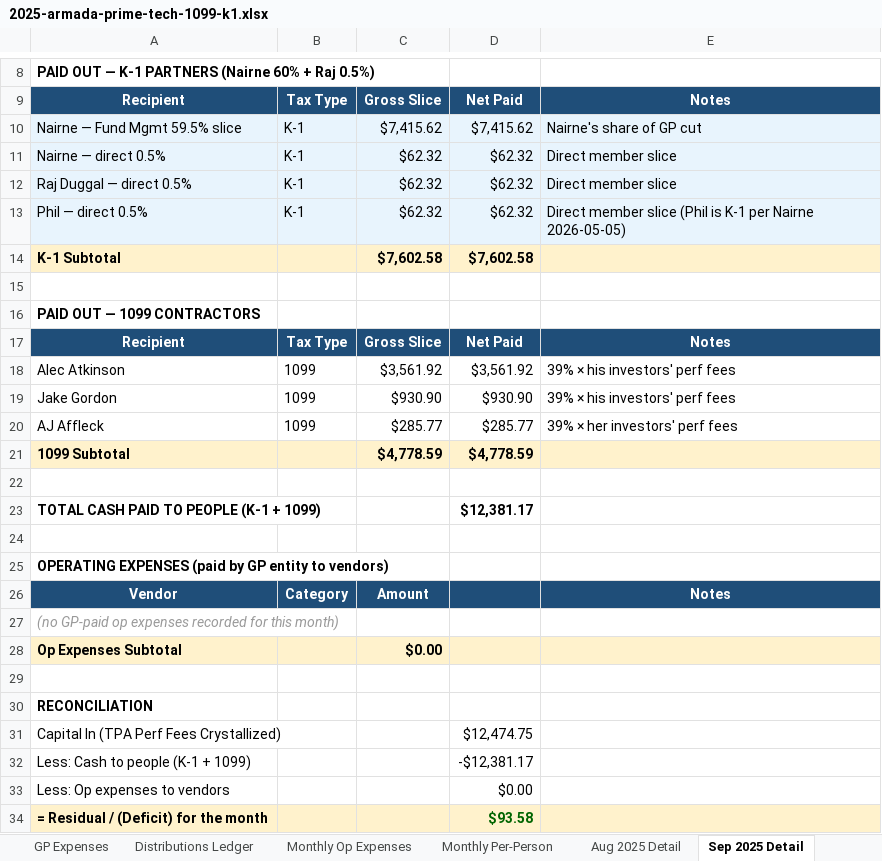
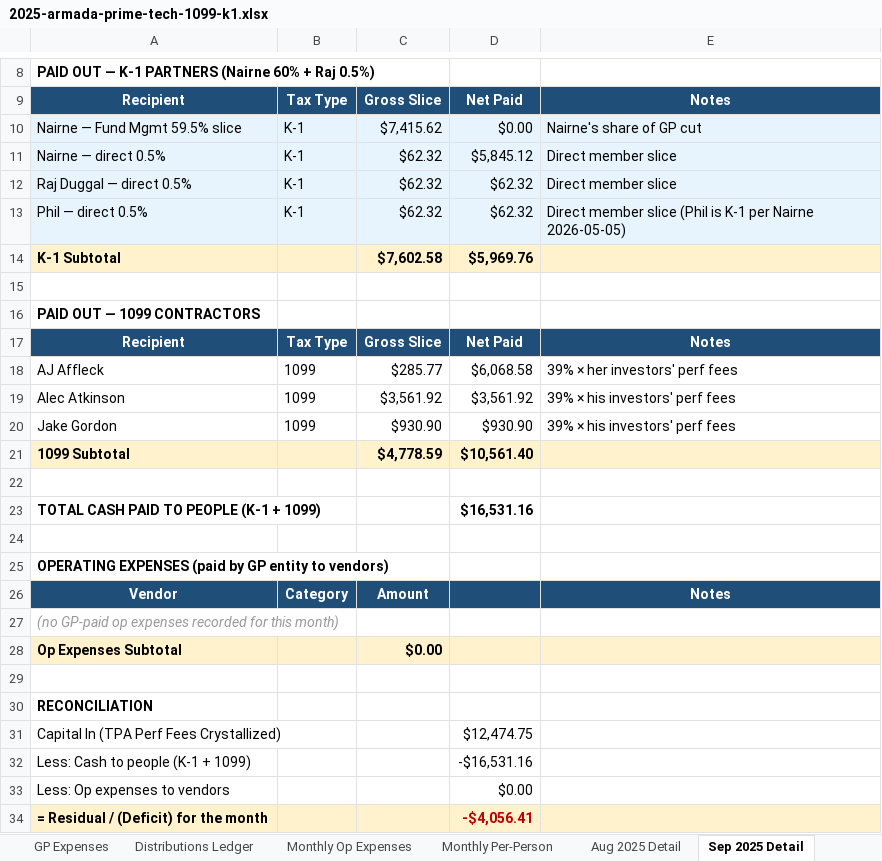
Before and after one commit to theastark1-cpu/claude-central-hub, an Excel workbook: 2025-armada-prime-tech-1099-k1.xlsx, sheet Sep 2025 Detail, drawn as a sheet; only a part is shown, gaps mark what is left out; values as stored, in another font and other column widths than the file's, no borders; formulas without a stored value are shown as written; removed rows and columns are numbered as before the commit, all else as after; the diff names each change by its address in the sheet, - before the commit and + after, or states it on an @@ line.

```diff
--- a/2025-armada-prime-tech-1099-k1.xlsx (sheet Sep 2025 Detail)
+++ b/2025-armada-prime-tech-1099-k1.xlsx (sheet Sep 2025 Detail)
-D10: $7,415.62
+D10: $0.00
-D11: $62.32
+D11: $5,845.12
-D14: $7,602.58
+D14: $5,969.76
+row 18: AJ Affleck | 1099 | $285.77 | $6,068.58 | 39% × her investors' perf fees
-row 20: AJ Affleck | 1099 | $285.77 | $285.77 | 39% × her investors' perf fees
-D21: $4,778.59
+D21: $10,561.40
-D23: $12,381.17
+D23: $16,531.16
-D32: -$12,381.17
+D32: -$16,531.16
-D34: $93.58
+D34: -$4,056.41
-D34 text colour: #006400
+D34 text colour: #C00000
```
Also changed, not shown: sheet Monthly Per-Person, sheet Distributions Ledger, sheet Nov 2025 Detail, sheet Oct 2025 Detail, sheet Aug 2025 Detail, sheet Dec 2025 Detail, 3 more sheets, monily-package/06_Bonus_Detailed_Workbook.xlsx, monily-package/Monily_Tax_Package_2025.xlsx, 4 other files.
